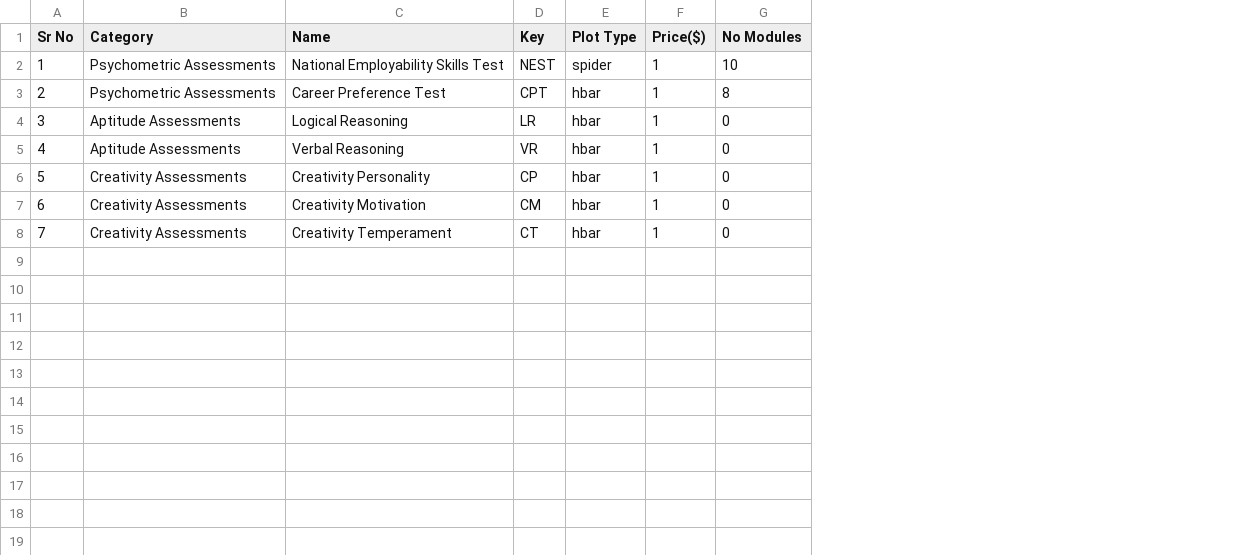
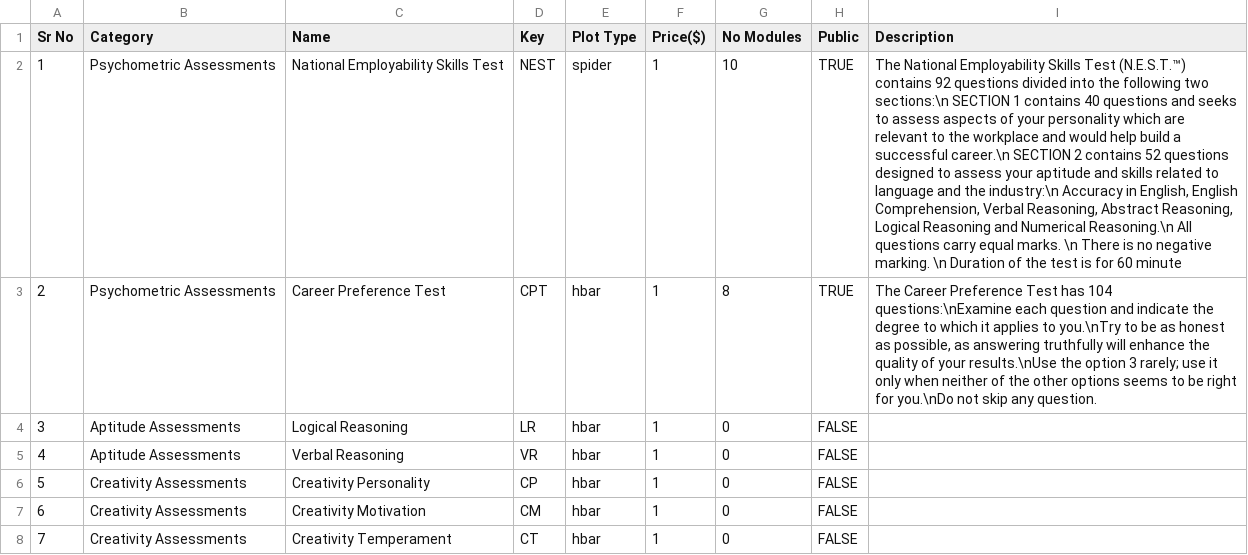
Before and after one commit to aarya-bhatia/assesspro-website, a CSV file: resources/csv/Assessments.csv, drawn as a sheet; the diff names each change by its address in the sheet, - before the commit and + after, or states it on an @@ line.

```diff
--- a/resources/csv/Assessments.csv
+++ b/resources/csv/Assessments.csv
+column H (Public), rows 2-8: TRUE | TRUE | FALSE | FALSE | FALSE | FALSE | FALSE
+column I (Description), rows 2-3: The National Employability Skills Test (N.E.S.T.™) contains 92 questions divided into the following two sections:\n SECTION 1 contains 40 questions and seeks to assess aspects of your personality which are relevant to the workplace and would help build a successful career.\n SECTION 2 contains 52 questions designed to assess your aptitude and skills related to language and the industry:\n Accuracy in English, English Comprehension, Verbal Reasoning, Abstract Reasoning, Logical Reasoning and Numerical Reasoning.\n All questions carry equal marks. \n There is no negative marking. \n Duration of the test is for 60 minute | The Career Preference Test has 104 questions:\nExamine each question and indicate the degree to which it applies to you.\nTry to be as honest as possible, as answering truthfully will enhance the quality of your results.\nUse the option 3 rarely; use it only when neither of the other options seems to be right for you.\nDo not skip any question.
```
Also changed, not shown: 6 other files.
